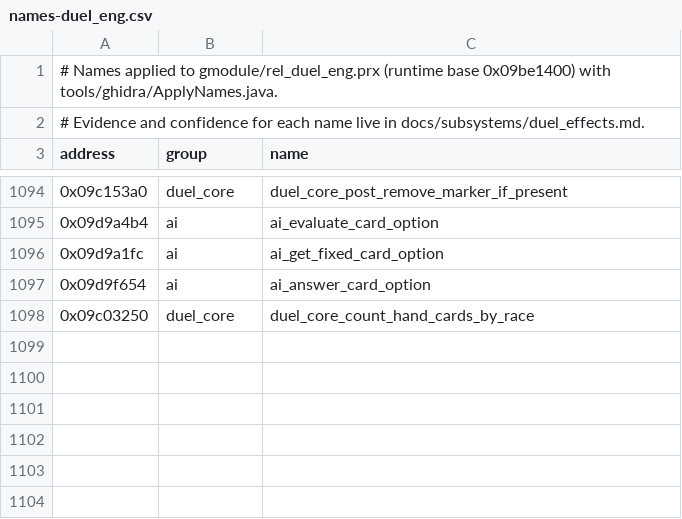
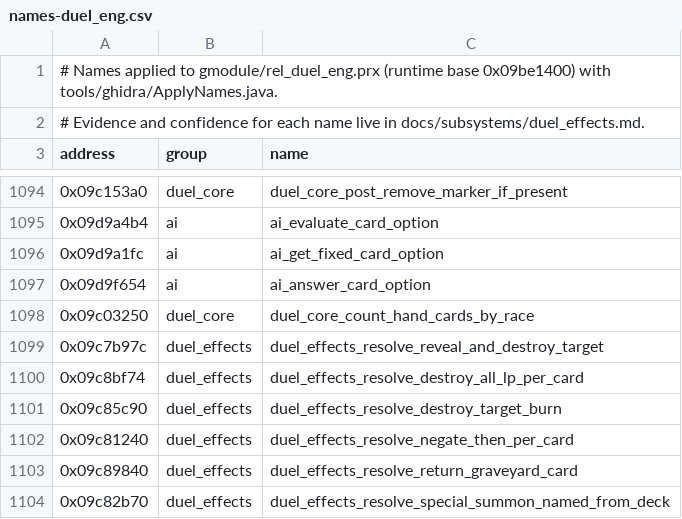
Before and after one commit to Tim-campy/ygo-gx-tagforce3-re, a CSV file: re/names-duel_eng.csv, drawn as a sheet; only a part is shown, gaps mark what is left out; the diff names each change by its address in the sheet, - before the commit and + after, or states it on an @@ line.

```diff
--- a/re/names-duel_eng.csv
+++ b/re/names-duel_eng.csv
+row 1099: 0x09c7b97c | duel_effects | duel_effects_resolve_reveal_and_destroy_target
+row 1100: 0x09c8bf74 | duel_effects | duel_effects_resolve_destroy_all_lp_per_card
+row 1101: 0x09c85c90 | duel_effects | duel_effects_resolve_destroy_target_burn
+row 1102: 0x09c81240 | duel_effects | duel_effects_resolve_negate_then_per_card
+row 1103: 0x09c89840 | duel_effects | duel_effects_resolve_return_graveyard_card
+row 1104: 0x09c82b70 | duel_effects | duel_effects_resolve_special_summon_named_from_deck
```
Also changed, not shown: re/formats.csv, 8 other files.
